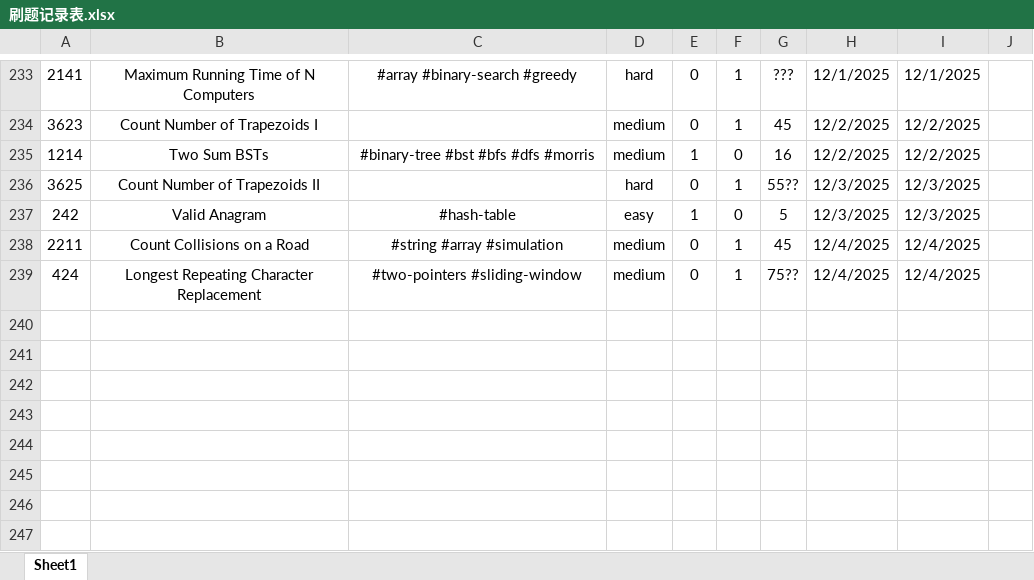
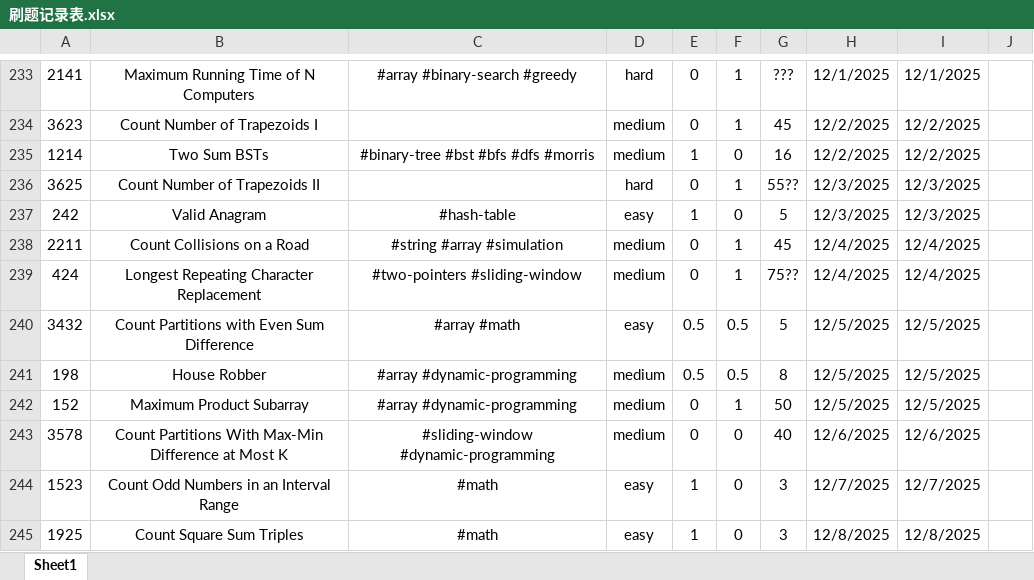
Before and after one commit to Jeromestein/LeetCode, an Excel workbook: Obsidian Vault/刷题笔记 - 记录/刷题记录表.xlsx, sheet Sheet1, drawn as a sheet; only a part is shown, gaps mark what is left out; values as stored, in another font and other column widths than the file's, no borders; the diff names each change by its address in the sheet, - before the commit and + after, or states it on an @@ line.

```diff
--- a/Obsidian Vault/刷题笔记 - 记录/刷题记录表.xlsx (sheet Sheet1)
+++ b/Obsidian Vault/刷题笔记 - 记录/刷题记录表.xlsx (sheet Sheet1)
+row 240: 3432 | Count Partitions with Even Sum Difference | #array #math | easy | 0.5 | 0.5 | 5 | 12/5/2025 | 12/5/2025
+row 241: 198 | House Robber | #array #dynamic-programming | medium | 0.5 | 0.5 | 8 | 12/5/2025 | 12/5/2025
+row 242: 152 | Maximum Product Subarray | #array #dynamic-programming | medium | 0 | 1 | 50 | 12/5/2025 | 12/5/2025
+row 243: 3578 | Count Partitions With Max-Min Difference at Most K | #sliding-window #dynamic-programming | medium | 0 | 0 | 40 | 12/6/2025 | 12/6/2025
+row 244: 1523 | Count Odd Numbers in an Interval Range | #math | easy | 1 | 0 | 3 | 12/7/2025 | 12/7/2025
+row 245: 1925 | Count Square Sum Triples | #math | easy | 1 | 0 | 3 | 12/8/2025 | 12/8/2025
```
Also changed, not shown: 13 other files.
